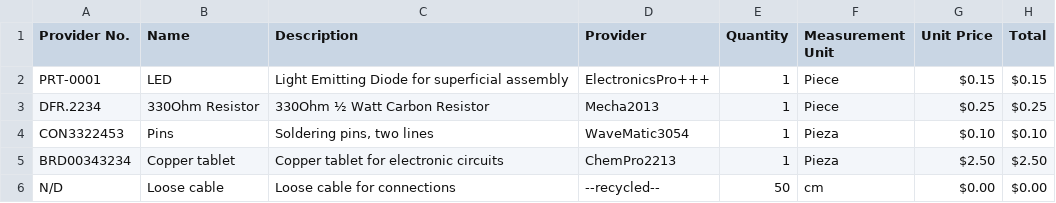
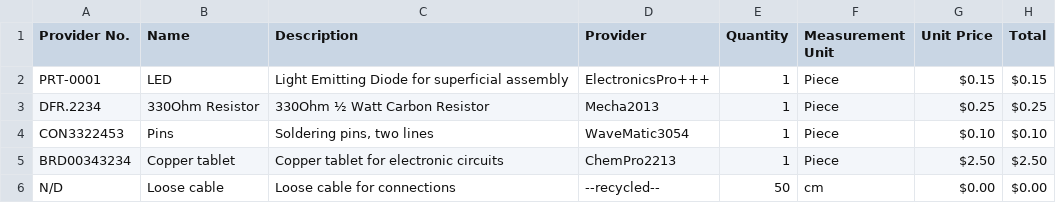
Before and after one commit to dubsnipe/marshprinter, a CSV file: bom.csv, drawn as a sheet.

Commit message:
Update bom.csv

```diff
--- a/bom.csv
+++ b/bom.csv
@@ -3,4 +3,4 @@
 "DFR.2234","330Ohm Resistor","330Ohm ½ Watt Carbon Resistor","Mecha2013",1,"Piece",$0.25,$0.25
-"CON3322453","Pins","Soldering pins, two lines","WaveMatic3054",1,"Pieza",$0.10,$0.10
-"BRD00343234","Copper tablet","Copper tablet for electronic circuits","ChemPro2213",1,"Pieza",$2.50,$2.50
+"CON3322453","Pins","Soldering pins, two lines","WaveMatic3054",1,"Piece",$0.10,$0.10
+"BRD00343234","Copper tablet","Copper tablet for electronic circuits","ChemPro2213",1,"Piece",$2.50,$2.50
 "N/D","Loose cable","Loose cable for connections","--recycled--",50,"cm",$0.00,$0.00
```
